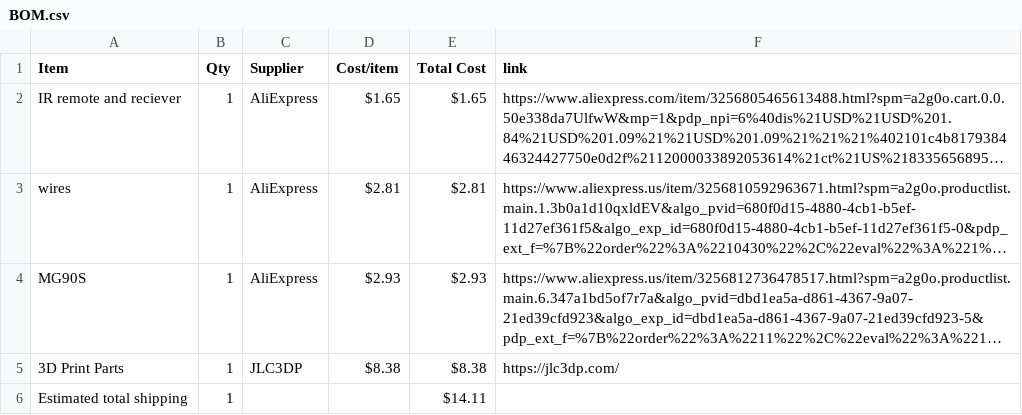
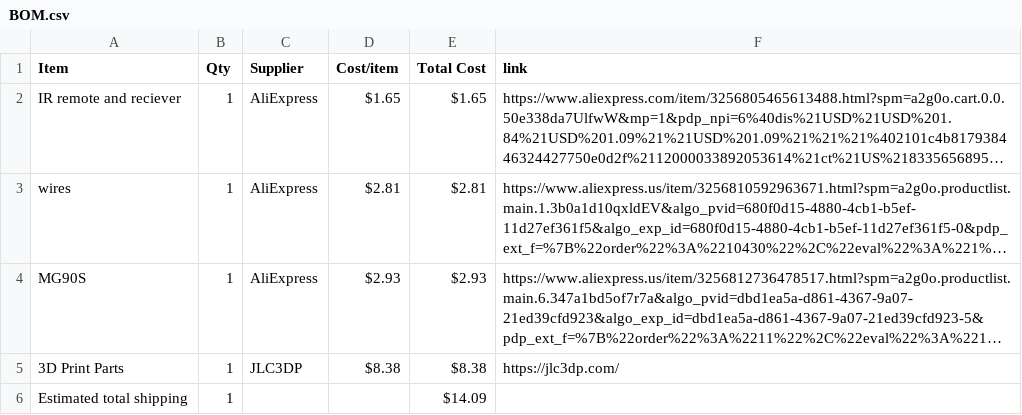
Before and after one commit to madadisriram11-web/Lazy-Light, a CSV file: BOM.csv, drawn as a sheet; long unchanged cells end in …; the diff names each change by its address in the sheet, - before the commit and + after, or states it on an @@ line.

Commit message:
Sync Lazy Light from Half Life

```diff
--- a/BOM.csv
+++ b/BOM.csv
-E6 (Total Cost): $14.11
+E6 (Total Cost): $14.09
```
